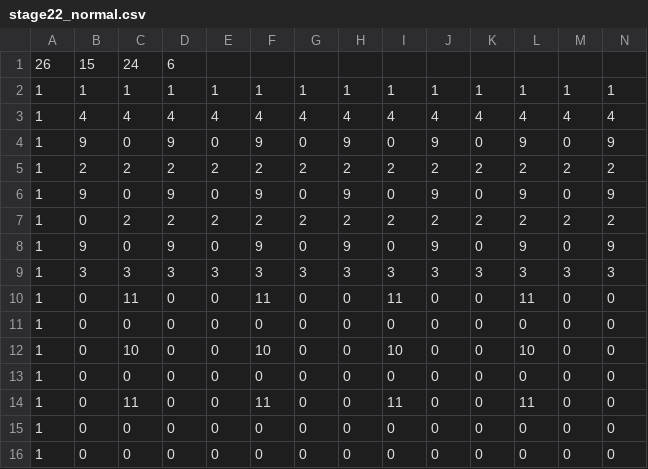
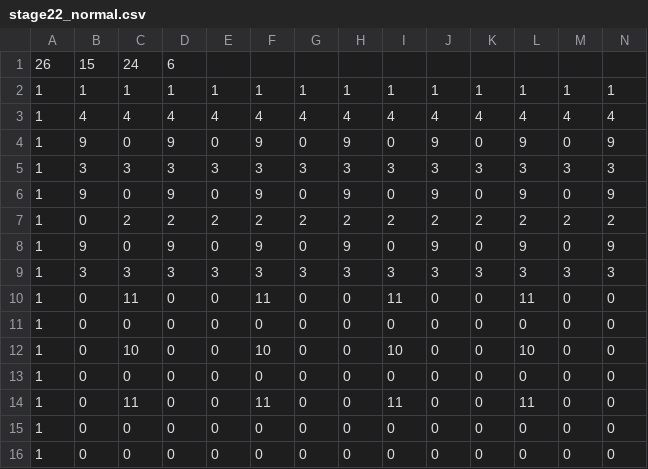
Before and after one commit to Sororo0403/CG3, a CSV file: Project/stage22_normal.csv, drawn as a sheet; only a part is shown; removed rows and columns are numbered as before the commit, all else as after; rows hold the shown columns only; the diff names each change by its address in the sheet, - before the commit and + after, or states it on an @@ line.

```diff
--- a/Project/stage22_normal.csv
+++ b/Project/stage22_normal.csv
-row 5: 1 | 2 | 2 | 2 | 2 | 2 | 2 | 2 | 2 | 2 | 2 | 2 | 2 | 2
+row 5: 1 | 3 | 3 | 3 | 3 | 3 | 3 | 3 | 3 | 3 | 3 | 3 | 3 | 3
```
Also changed, not shown: 5 other files.
